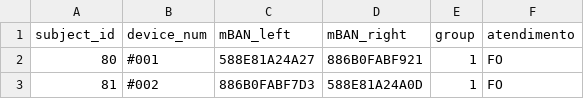
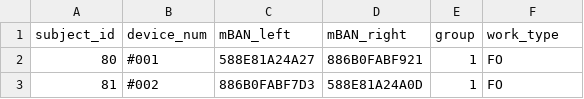
Before and after one commit to novabiosignals/PrevOccupAI_Plus, a CSV file: participants_info.csv, drawn as a sheet; only a part is shown.

```diff
--- a/participants_info.csv
+++ b/participants_info.csv
@@ -1,2 +1,2 @@
-subject_id;device_num;mBAN_left;mBAN_right;group;atendimento
+subject_id;device_num;mBAN_left;mBAN_right;group;work_type
 80;#001;588E81A24A27;886B0FABF921;1;FO
```
Also changed, not shown: 13 other files.
